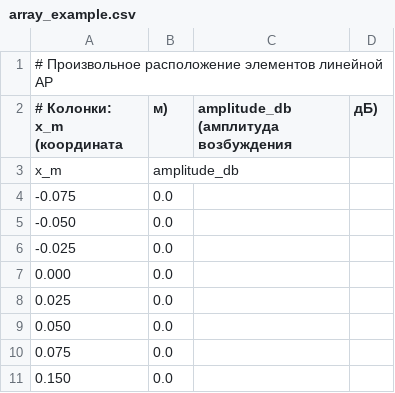
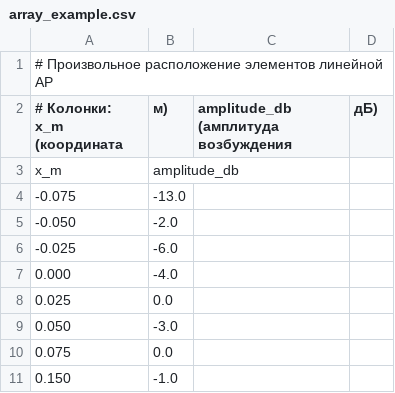
Before and after one commit to chebbisan/practice-mai, a CSV file: app/input/array_example.csv, drawn as a sheet.

```diff
--- a/app/input/array_example.csv
+++ b/app/input/array_example.csv
@@ -3,9 +3,9 @@
 x_m,amplitude_db
--0.075,0.0
--0.050,0.0
--0.025,0.0
-0.000,0.0
+-0.075,-13.0
+-0.050,-2.0
+-0.025,-6.0
+0.000,-4.0
 0.025,0.0
-0.050,0.0
+0.050,-3.0
 0.075,0.0
-0.150,0.0
+0.150,-1.0
```
Also changed, not shown: 11 other files.
